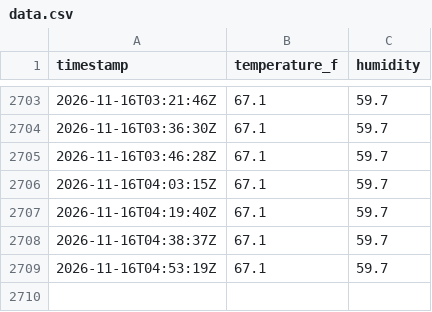
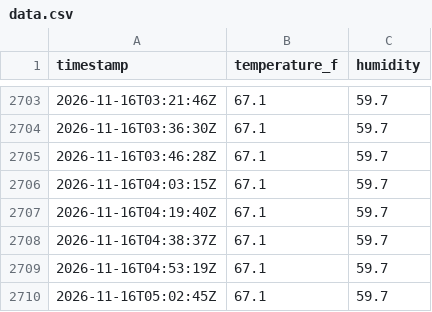
Before and after one commit to maddadh/dht-dashboard, a CSV file: data.csv, drawn as a sheet; only a part is shown, gaps mark what is left out; the diff names each change by its address in the sheet, - before the commit and + after, or states it on an @@ line.

```diff
--- a/data.csv
+++ b/data.csv
+row 2710: 2026-11-16T05:02:45Z | 67.1 | 59.7
```
